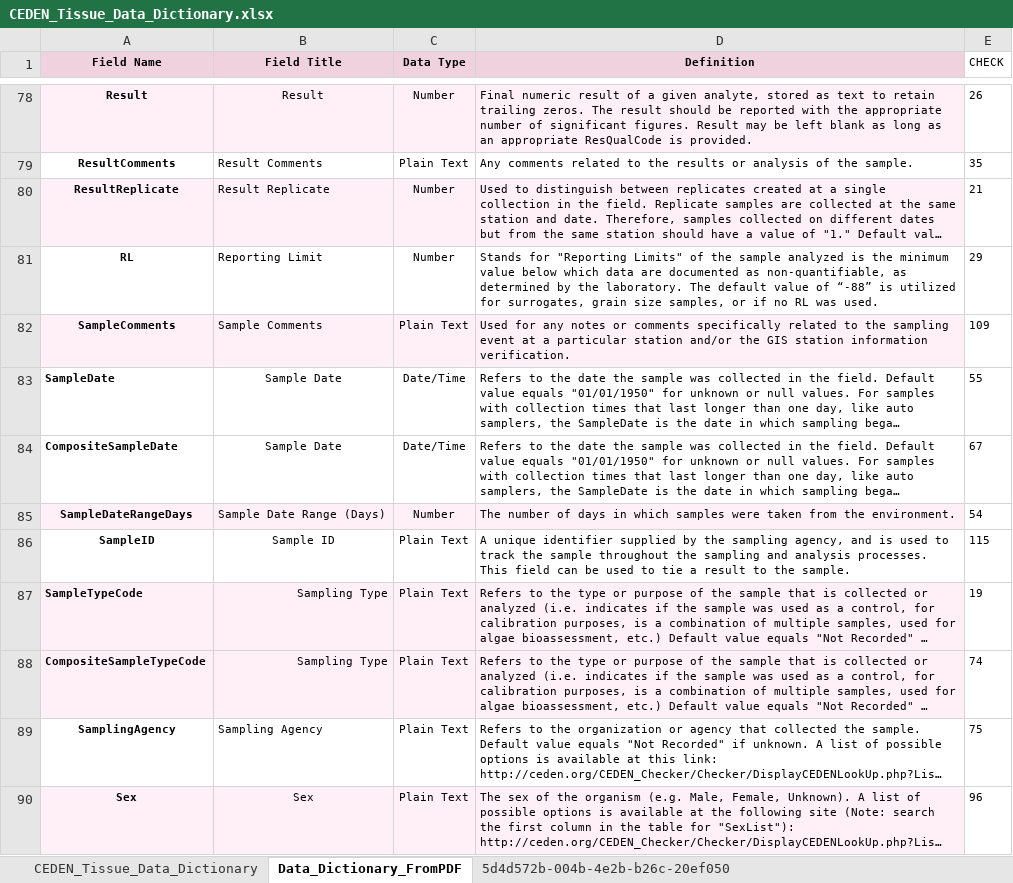
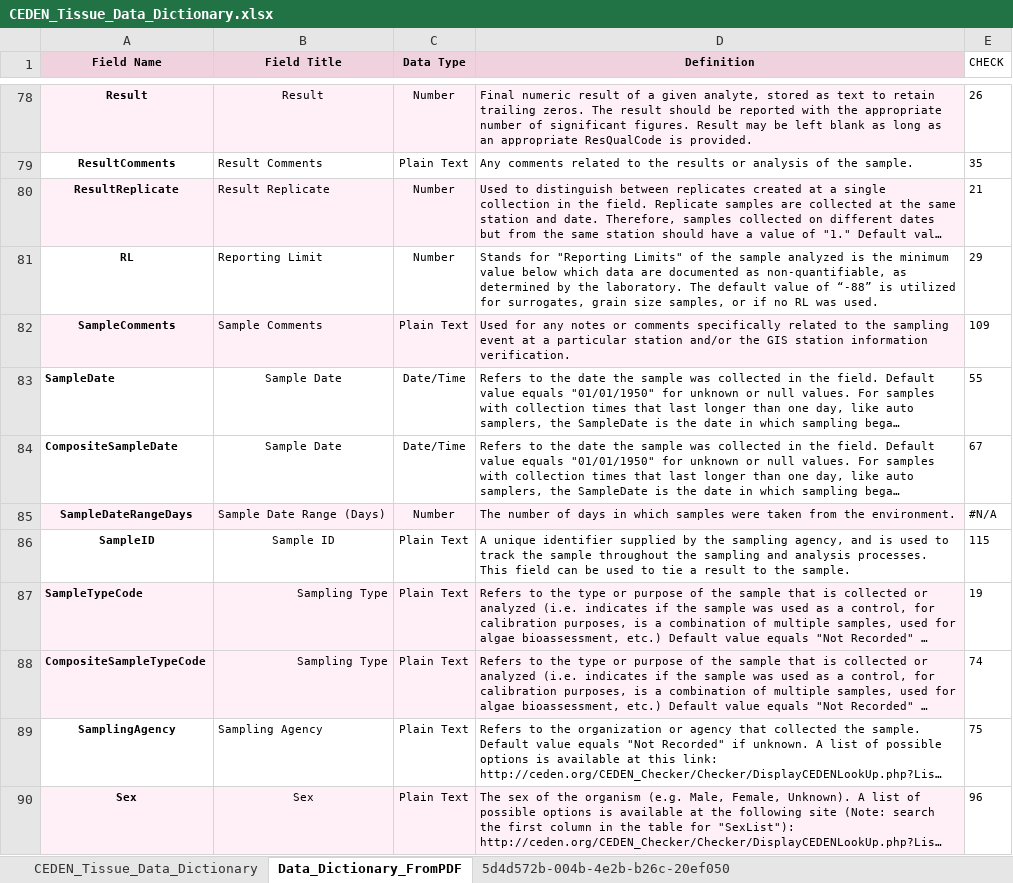
Before and after one commit to daltare/CA-Data-Portal-Uploads, an Excel workbook: CEDEN/data_dictionaries/data_dictionary_conversion/tissue/CEDEN_Tissue_Data_Dictionary.xlsx, sheet Data_Dictionary_FromPDF, drawn as a sheet; only a part is shown, gaps mark what is left out; long unchanged cells end in …; values as stored, in another font and other column widths than the file's, no borders; the diff names each change by its address in the sheet, - before the commit and + after, or states it on an @@ line.

```diff
--- a/CEDEN/data_dictionaries/data_dictionary_conversion/tissue/CEDEN_Tissue_Data_Dictionary.xlsx (sheet Data_Dictionary_FromPDF)
+++ b/CEDEN/data_dictionaries/data_dictionary_conversion/tissue/CEDEN_Tissue_Data_Dictionary.xlsx (sheet Data_Dictionary_FromPDF)
-E85 (CHECK): 54
+E85 (CHECK): #N/A
```
Also changed, not shown: sheet CEDEN_Tissue_Data_Dictionary, 26 other files.
